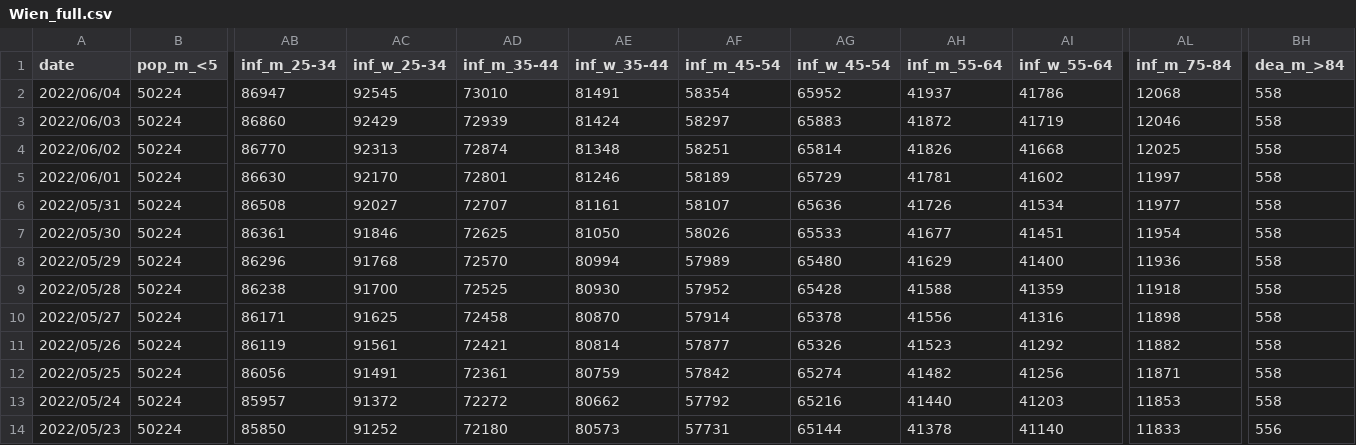
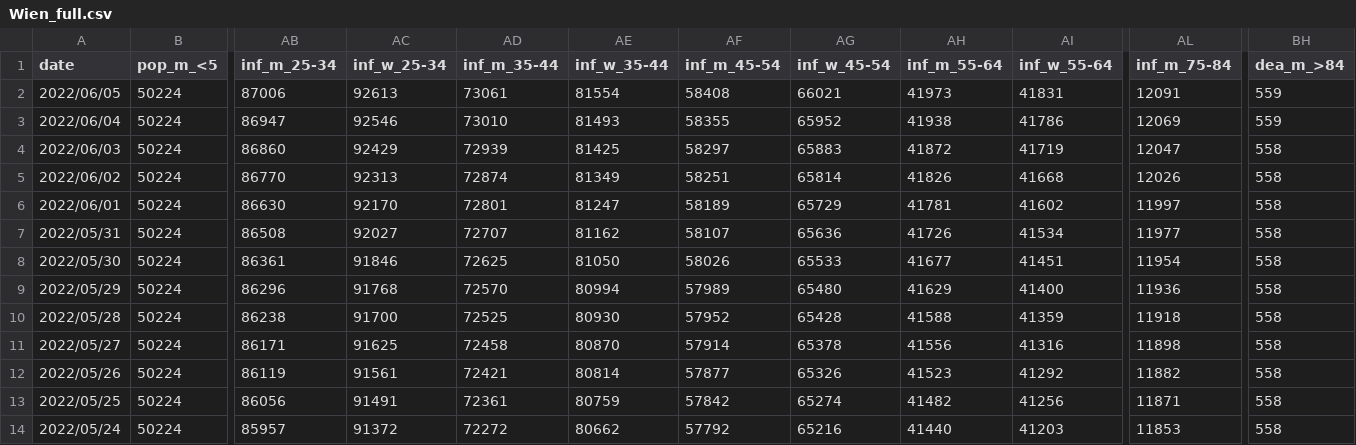
Before and after one commit to martin-illarion/covid-age-bl, a CSV file: Wien_full.csv, drawn as a sheet; only a part is shown, gaps mark what is left out; the shorter side is filled out with more unchanged rows; addresses are those after the commit; rows hold the shown columns only; the diff names each change by its address in the sheet, - before the commit and + after, or states it on an @@ line.

```diff
--- a/Wien_full.csv
+++ b/Wien_full.csv
+row 2: 2022/06/05 | 50224 | 87006 | 92613 | 73061 | 81554 | 58408 | 66021 | 41973 | 41831 | 12091 | 559
-AC3 (inf_w_25-34): 92545
+AC3 (inf_w_25-34): 92546
-AE3 (inf_w_35-44): 81491
+AE3 (inf_w_35-44): 81493
-AF3 (inf_m_45-54): 58354
+AF3 (inf_m_45-54): 58355
-AH3 (inf_m_55-64): 41937
+AH3 (inf_m_55-64): 41938
-AL3 (inf_m_75-84): 12068
+AL3 (inf_m_75-84): 12069
-BH3 (dea_m_>84): 558
+BH3 (dea_m_>84): 559
-AE4 (inf_w_35-44): 81424
+AE4 (inf_w_35-44): 81425
-AL4 (inf_m_75-84): 12046
+AL4 (inf_m_75-84): 12047
-AE5 (inf_w_35-44): 81348
+AE5 (inf_w_35-44): 81349
-AL5 (inf_m_75-84): 12025
+AL5 (inf_m_75-84): 12026
-AE6 (inf_w_35-44): 81246
+AE6 (inf_w_35-44): 81247
-AE7 (inf_w_35-44): 81161
+AE7 (inf_w_35-44): 81162
```
Also changed, not shown: Kärnten_full.csv, Niederösterreich_full.csv, 17 other files.
